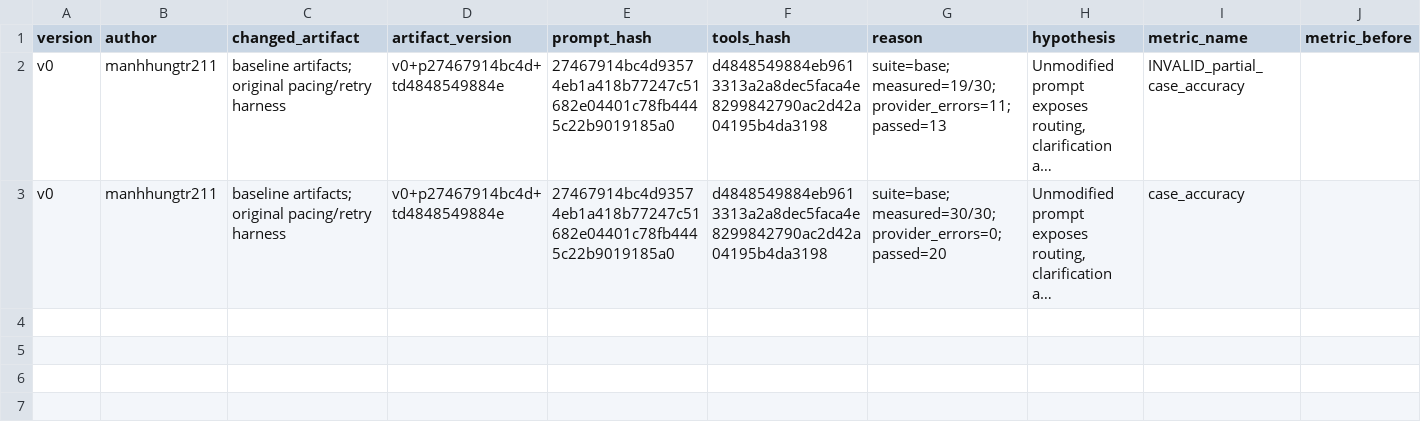
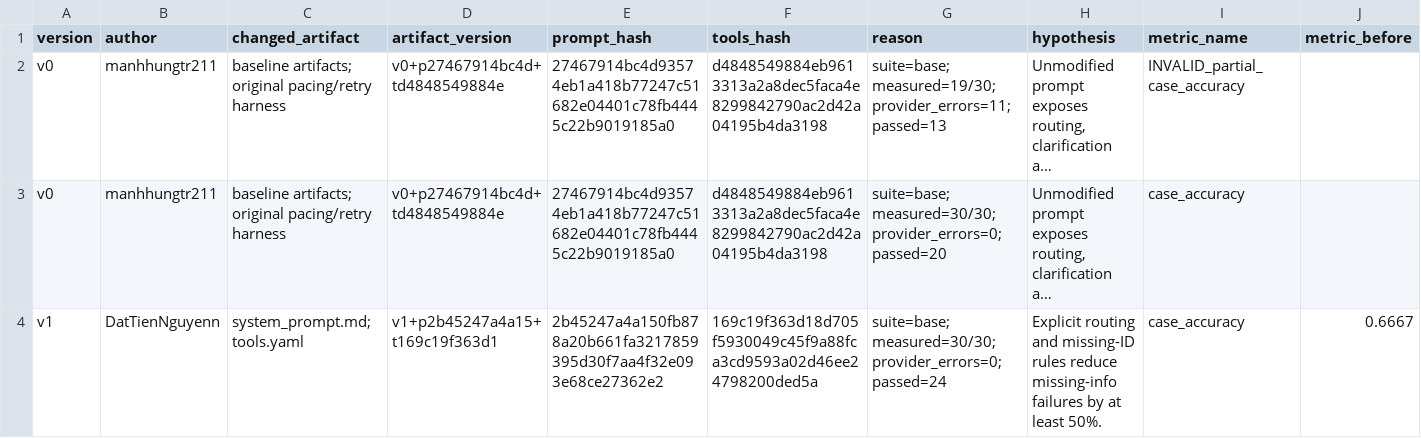
Before and after one commit to datamonsterr/K4B-Day4-EasyGame, a CSV file: starter_v0/artifacts/version_log.csv, drawn as a sheet; only a part is shown; long unchanged cells end in …; rows hold the shown columns only; the diff names each change by its address in the sheet, - before the commit and + after, or states it on an @@ line.

Commit message:
fix(prompt): improve v1 routing and clarification
Reconstructed team timeline at requester direction. Estimated offset: 35 minutes.
AI-assisted preparation; author assignment is not proof of personal execution.
Run and transcript timestamps record actual execution.

```diff
--- a/starter_v0/artifacts/version_log.csv
+++ b/starter_v0/artifacts/version_log.csv
+row 4: v1 | DatTienNguyenn | system_prompt.md; tools.yaml | v1+p2b45247a4a15+t169c19f363d1 | 2b45247a4a150fb878a20b661fa3217859395d30f7aa4f32e093e68ce27362e2 | 169c19f363d18d705f5930049c45f9a88fca3cd9593a02d46ee24798200ded5a | suite=base; measured=30/30; provider_errors=0; passed=24 | Explicit routing and missing-ID rules reduce missing-info failures by at least 50%. | case_accuracy | 0.6667
```
Also changed, not shown: 5 other files.
